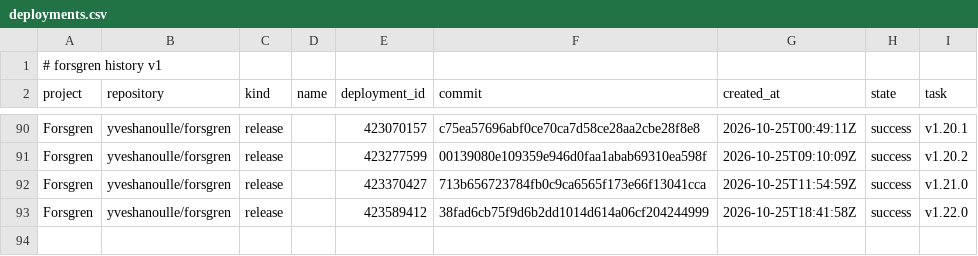
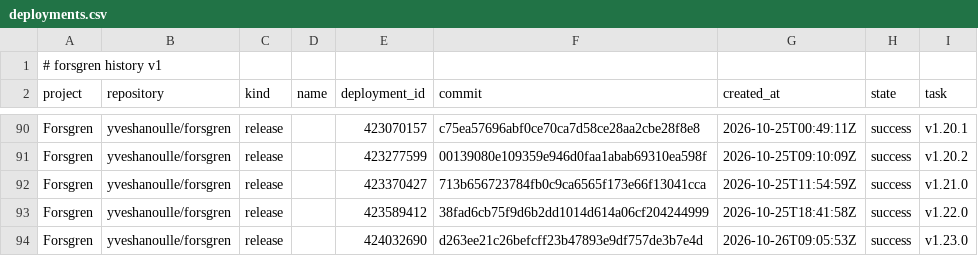
Before and after one commit to yveshanoulle/forsgren-metrics, a CSV file: data/deployments.csv, drawn as a sheet; only a part is shown, gaps mark what is left out; the diff names each change by its address in the sheet, - before the commit and + after, or states it on an @@ line.

```diff
--- a/data/deployments.csv
+++ b/data/deployments.csv
+row 94: Forsgren | yveshanoulle/forsgren | release |  | 424032690 | d263ee21c26befcff23b47893e9df757de3b7e4d | 2026-10-26T09:05:53Z | success | v1.23.0
```
Also changed, not shown: data/commits.csv, data/issue_bugs.csv, 7 other files.
